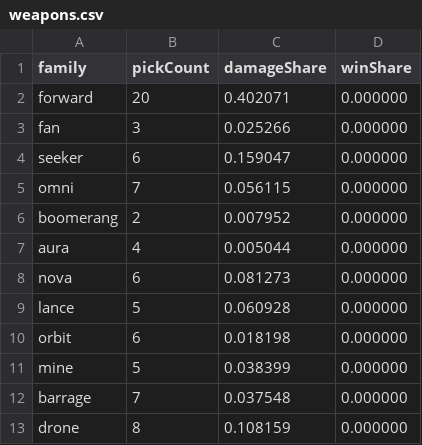
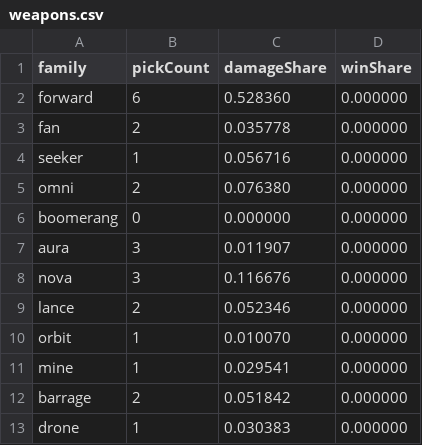
Before and after one commit to jasonleex1995/jasonleex1995.github.io, a CSV file: projects/nan2026/tools/report/weapons.csv, drawn as a sheet.

```diff
--- a/projects/nan2026/tools/report/weapons.csv
+++ b/projects/nan2026/tools/report/weapons.csv
@@ -1,13 +1,13 @@
 family,pickCount,damageShare,winShare
-forward,20,0.402071,0.000000
-fan,3,0.025266,0.000000
-seeker,6,0.159047,0.000000
-omni,7,0.056115,0.000000
-boomerang,2,0.007952,0.000000
-aura,4,0.005044,0.000000
-nova,6,0.081273,0.000000
-lance,5,0.060928,0.000000
-orbit,6,0.018198,0.000000
-mine,5,0.038399,0.000000
-barrage,7,0.037548,0.000000
-drone,8,0.108159,0.000000
+forward,6,0.528360,0.000000
+fan,2,0.035778,0.000000
+seeker,1,0.056716,0.000000
+omni,2,0.076380,0.000000
+boomerang,0,0.000000,0.000000
+aura,3,0.011907,0.000000
+nova,3,0.116676,0.000000
+lance,2,0.052346,0.000000
+orbit,1,0.010070,0.000000
+mine,1,0.029541,0.000000
+barrage,2,0.051842,0.000000
+drone,1,0.030383,0.000000
```
Also changed, not shown: 8 other files.
